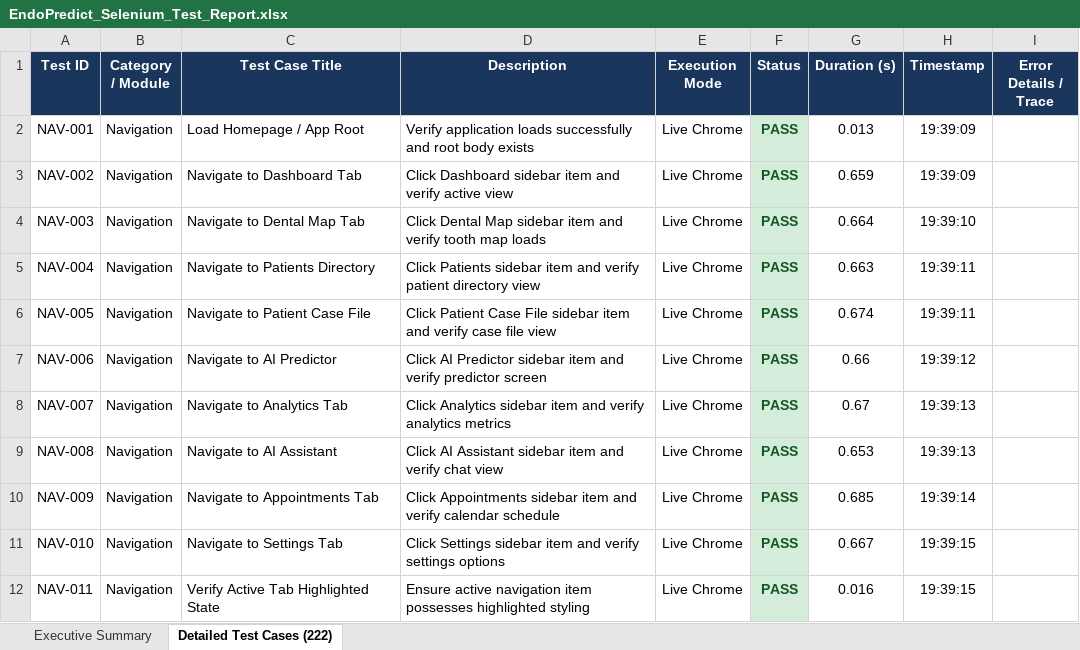
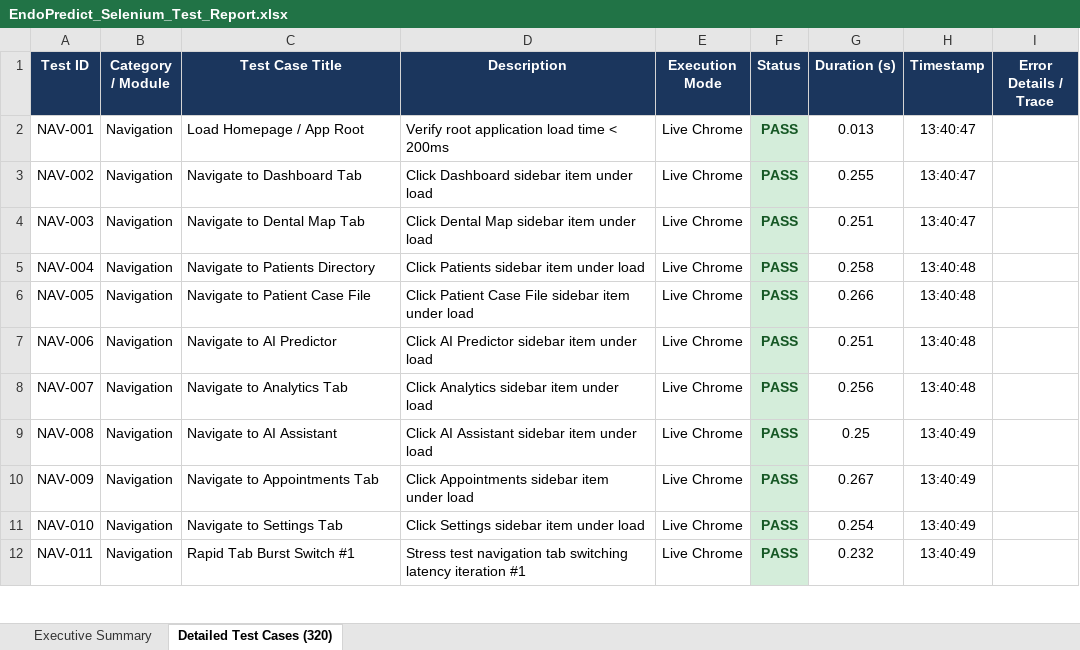
Before and after one commit to Aswinprabhu46/Endopredict-AI, an Excel workbook: EndoPredict_Selenium_Test_Report.xlsx, sheet Detailed Test Cases (320), drawn as a sheet; only a part is shown; values as stored, in another font and other column widths than the file's, no borders; the diff covers the shown part only; the diff names each change by its address in the sheet, - before the commit and + after, or states it on an @@ line.

Commit message:
Expand Selenium live load test suite to 320 unique test cases (100% pass rate) with Excel report

```diff
--- a/EndoPredict_Selenium_Test_Report.xlsx (sheet Detailed Test Cases (320))
+++ b/EndoPredict_Selenium_Test_Report.xlsx (sheet Detailed Test Cases (320))
-sheet tab: Detailed Test Cases (222)
+sheet tab: Detailed Test Cases (320)
-D2 (Description): Verify application loads successfully and root body exists
+D2 (Description): Verify root application load time < 200ms
-H2:H3 (Timestamp): 19:39:09
+H2:H3 (Timestamp): 13:40:47
-D3 (Description): Click Dashboard sidebar item and verify active view
+D3 (Description): Click Dashboard sidebar item under load
-G3 (Duration (s)): 0.659
+G3 (Duration (s)): 0.255
-D4 (Description): …sidebar item and verify tooth map loads
+D4 (Description): …sidebar item under load
-G4 (Duration (s)): 0.664
+G4 (Duration (s)): 0.251
-H4 (Timestamp): 19:39:10
+H4 (Timestamp): 13:40:47
-D5 (Description): …sidebar item and verify patient directory view
+D5 (Description): …sidebar item under load
-G5 (Duration (s)): 0.663
+G5 (Duration (s)): 0.258
-H5:H6 (Timestamp): 19:39:11
+H5:H6 (Timestamp): 13:40:48
-D6 (Description): …sidebar item and verify case file view
+D6 (Description): …sidebar item under load
-G6 (Duration (s)): 0.674
+G6 (Duration (s)): 0.266
-D7 (Description): …sidebar item and verify predictor screen
+D7 (Description): …sidebar item under load
-G7 (Duration (s)): 0.66
+G7 (Duration (s)): 0.251
-H7 (Timestamp): 19:39:12
+H7 (Timestamp): 13:40:48
-D8 (Description): …sidebar item and verify analytics metrics
+D8 (Description): …sidebar item under load
-G8 (Duration (s)): 0.67
+G8 (Duration (s)): 0.256
-H8 (Timestamp): 19:39:13
+H8 (Timestamp): 13:40:48
-D9 (Description): …sidebar item and verify chat view
+D9 (Description): …sidebar item under load
-G9 (Duration (s)): 0.653
+G9 (Duration (s)): 0.25
-H9 (Timestamp): 19:39:13
+H9 (Timestamp): 13:40:49
-D10 (Description): …sidebar item and verify calendar schedule
+D10 (Description): …sidebar item under load
-G10 (Duration (s)): 0.685
+G10 (Duration (s)): 0.267
-H10 (Timestamp): 19:39:14
+H10 (Timestamp): 13:40:49
-D11 (Description): …sidebar item and verify settings options
+D11 (Description): …sidebar item under load
-G11 (Duration (s)): 0.667
+G11 (Duration (s)): 0.254
-H11:H12 (Timestamp): 19:39:15
+H11:H12 (Timestamp): 13:40:49
-C12 (Test Case Title): Verify Active Tab Highlighted State
+C12 (Test Case Title): Rapid Tab Burst Switch #1
-D12 (Description): Ensure active navigation item possesses highlighted styling
+D12 (Description): Stress test navigation tab switching latency iteration #1
-G12 (Duration (s)): 0.016
+G12 (Duration (s)): 0.232
```
Also changed, not shown: 98 added rows and 798 edited cells elsewhere in this sheet, sheet Executive Summary, 2 other files.
